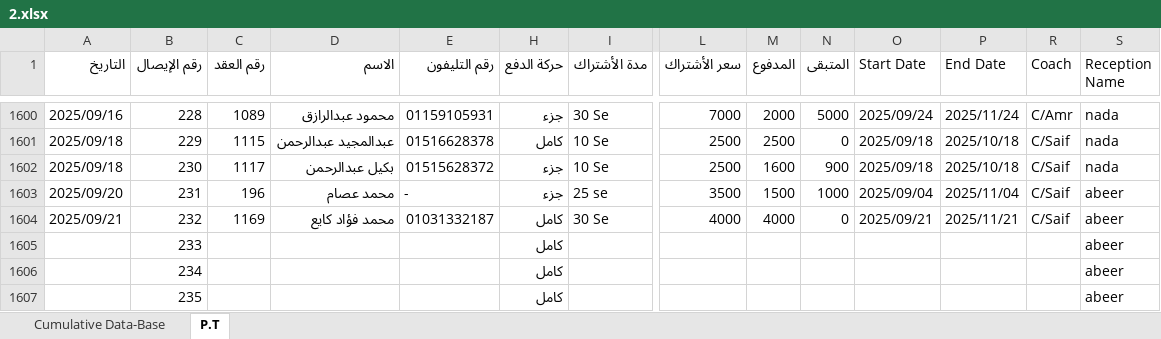
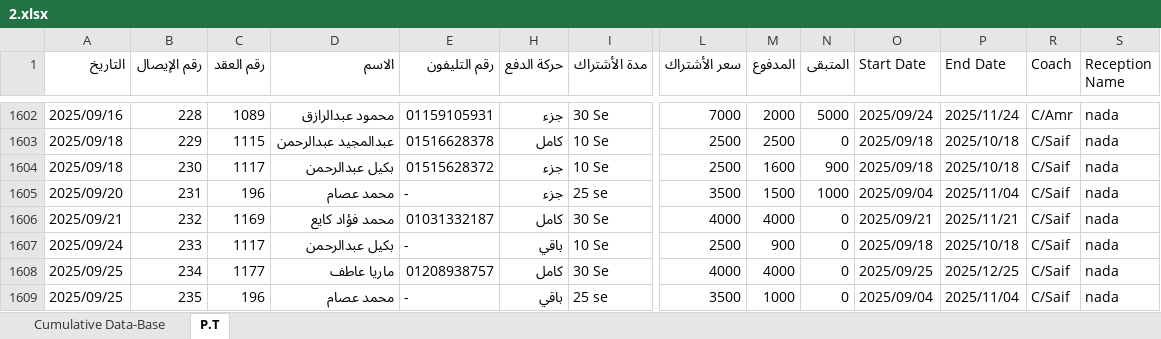
Before and after one commit to AmrAnter44/Gyms, an Excel workbook: prisma/2.xlsx, sheet P.T, drawn as a sheet; only a part is shown, gaps mark what is left out; values as stored, in another font and other column widths than the file's, no cell formats; charts and pictures not drawn; addresses are those after the commit; the diff covers the shown part only; the diff names each change by its address in the sheet, - before the commit and + after, or states it on an @@ line.

```diff
--- a/prisma/2.xlsx (sheet P.T)
+++ b/prisma/2.xlsx (sheet P.T)
-S1605:S1609 (Reception Name): abeer
+S1605:S1609 (Reception Name): nada
-A1607 (التاريخ): (empty)
+A1607 (التاريخ): 2025/09/24
-C1607 (رقم العقد): (empty)
+C1607 (رقم العقد): 1117
-D1607 (الاسم): (empty)
+D1607 (الاسم): بكيل عبدالرحمن
-E1607 (رقم التليفون): (empty)
+E1607 (رقم التليفون): -
-H1607 (حركة الدفع): كامل
+H1607 (حركة الدفع): باقي
-I1607 (مدة الأشتراك): (empty)
+I1607 (مدة الأشتراك): 10 Se
-L1607 (سعر الأشتراك): (empty)
+L1607 (سعر الأشتراك): 2500
-M1607 (المدفوع): (empty)
+M1607 (المدفوع): 900
-N1607:N1609 (المتبقى): (empty)
+N1607:N1609 (المتبقى): 0
-O1607 (Start Date): (empty)
+O1607 (Start Date): 2025/09/18
-P1607 (End Date): (empty)
+P1607 (End Date): 2025/10/18
-R1607:R1609 (Coach): (empty)
+R1607:R1609 (Coach): C/Saif
-A1608:A1609 (التاريخ): (empty)
+A1608:A1609 (التاريخ): 2025/09/25
-C1608 (رقم العقد): (empty)
+C1608 (رقم العقد): 1177
-D1608 (الاسم): (empty)
+D1608 (الاسم): ماريا عاطف
-E1608 (رقم التليفون): (empty)
+E1608 (رقم التليفون): 01208938757
-I1608 (مدة الأشتراك): (empty)
+I1608 (مدة الأشتراك): 30 Se
-L1608 (سعر الأشتراك): (empty)
+L1608 (سعر الأشتراك): 4000
-M1608 (المدفوع): (empty)
+M1608 (المدفوع): 4000
-O1608 (Start Date): (empty)
+O1608 (Start Date): 2025/09/25
-P1608 (End Date): (empty)
+P1608 (End Date): 2025/12/25
-C1609 (رقم العقد): (empty)
+C1609 (رقم العقد): 196
-D1609 (الاسم): (empty)
+D1609 (الاسم): محمد عصام
-E1609 (رقم التليفون): (empty)
+E1609 (رقم التليفون): -
-H1609 (حركة الدفع): كامل
+H1609 (حركة الدفع): باقي
-I1609 (مدة الأشتراك): (empty)
+I1609 (مدة الأشتراك): 25 se
-L1609 (سعر الأشتراك): (empty)
+L1609 (سعر الأشتراك): 3500
-M1609 (المدفوع): (empty)
+M1609 (المدفوع): 1000
-O1609 (Start Date): (empty)
+O1609 (Start Date): 2025/09/04
-P1609 (End Date): (empty)
+P1609 (End Date): 2025/11/04
```
Also changed, not shown: 4 added rows and 679 edited cells elsewhere in this sheet, sheet Cumulative Data-Base, cell formats, hidden cells, 40 other files.
